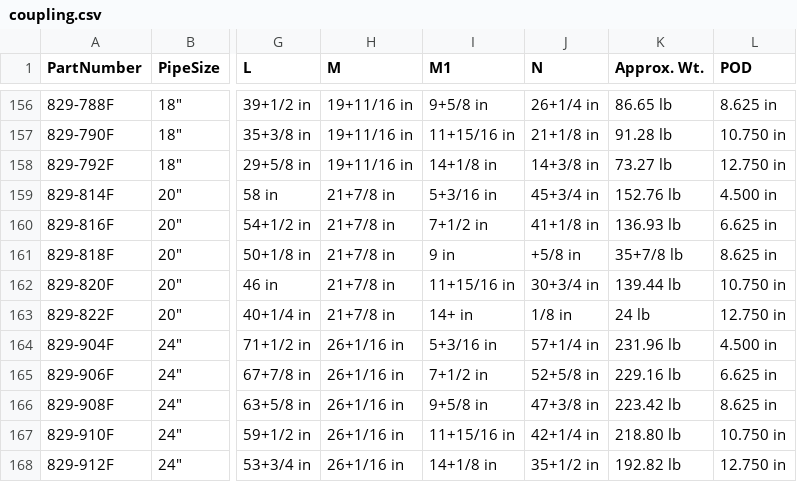
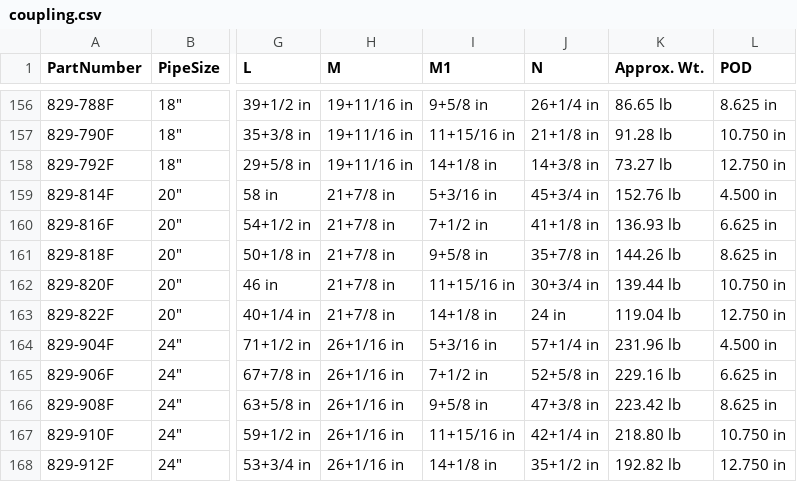
Before and after one commit to rkrenzler/FreeCAD_Workbench_Starter, a CSV file: tables/coupling.csv, drawn as a sheet; only a part is shown, gaps mark what is left out; the diff names each change by its address in the sheet, - before the commit and + after, or states it on an @@ line.

Commit message:
use new dimensions for coupling
use pipe thickness instead of pipe inner dimmensions
use PartNumber instead of Name
move dimension calculations to a separate class Dimensions
fix table values.

```diff
--- a/tables/coupling.csv
+++ b/tables/coupling.csv
-I161 (M1): 9 in
+I161 (M1): 9+5/8 in
-J161 (N): +5/8 in
+J161 (N): 35+7/8 in
-K161 (Approx. Wt.): 35+7/8 lb
+K161 (Approx. Wt.): 144.26 lb
-I163 (M1): 14+ in
+I163 (M1): 14+1/8 in
-J163 (N): 1/8 in
+J163 (N): 24 in
-K163 (Approx. Wt.): 24 lb
+K163 (Approx. Wt.): 119.04 lb
```
Also changed, not shown: 5 other files.
